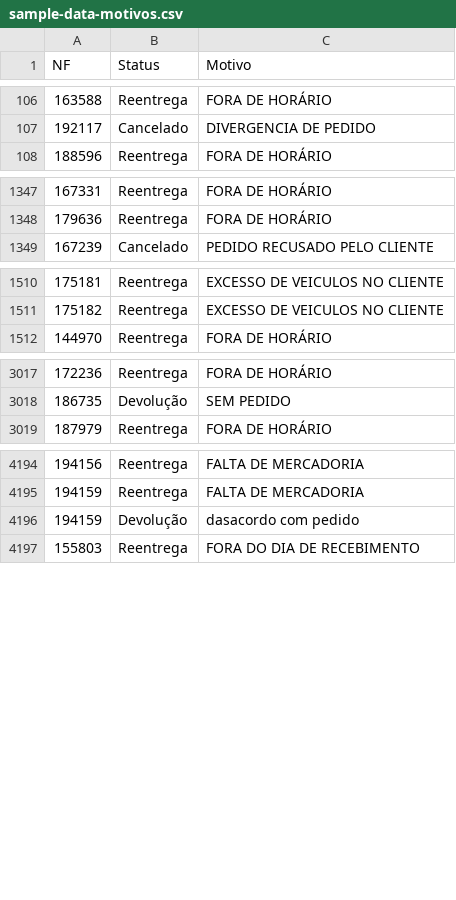
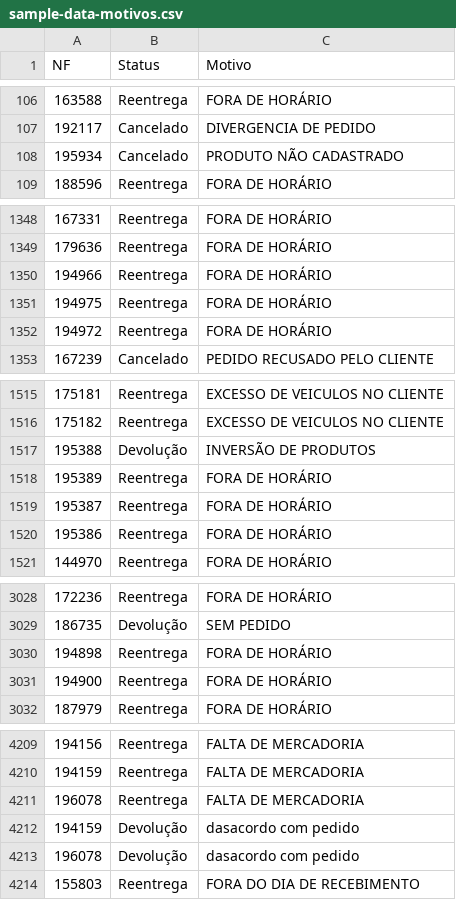
Before and after one commit to DashMonitoramento/Dashboard-Monitoramento-Web, a CSV file: assets/data/sample-data-motivos.csv, drawn as a sheet; only a part is shown, gaps mark what is left out; the diff covers the shown part only.

Commit message:
Atualiza assets/data/sample-data-motivos.csv via script (2026-09-17 13:06)

```diff
--- a/assets/data/sample-data-motivos.csv
+++ b/assets/data/sample-data-motivos.csv
@@ -107,2 +107,3 @@ NF;Status;Motivo
 192117;Cancelado;DIVERGENCIA DE PEDIDO
+195934;Cancelado;PRODUTO NÃO CADASTRADO
 188596;Reentrega;FORA DE HORÁRIO
@@ -1348,2 +1349,5 @@ NF;Status;Motivo
 179636;Reentrega;FORA DE HORÁRIO
+194966;Reentrega;FORA DE HORÁRIO
+194975;Reentrega;FORA DE HORÁRIO
+194972;Reentrega;FORA DE HORÁRIO
 167239;Cancelado;PEDIDO RECUSADO PELO CLIENTE
@@ -1511,2 +1516,6 @@ NF;Status;Motivo
 175182;Reentrega;EXCESSO DE VEICULOS NO CLIENTE
+195388;Devolução;INVERSÃO DE PRODUTOS
+195389;Reentrega;FORA DE HORÁRIO
+195387;Reentrega;FORA DE HORÁRIO
+195386;Reentrega;FORA DE HORÁRIO
 144970;Reentrega;FORA DE HORÁRIO
@@ -3018,2 +3029,4 @@ NF;Status;Motivo
 186735;Devolução;SEM PEDIDO
+194898;Reentrega;FORA DE HORÁRIO
+194900;Reentrega;FORA DE HORÁRIO
 187979;Reentrega;FORA DE HORÁRIO
@@ -4195,3 +4210,5 @@ NF;Status;Motivo
 194159;Reentrega;FALTA DE MERCADORIA
+196078;Reentrega;FALTA DE MERCADORIA
 194159;Devolução;dasacordo com pedido
+196078;Devolução;dasacordo com pedido
 155803;Reentrega;FORA DO DIA DE RECEBIMENTO
```
Also changed, not shown: 6 added rows elsewhere in this file.
